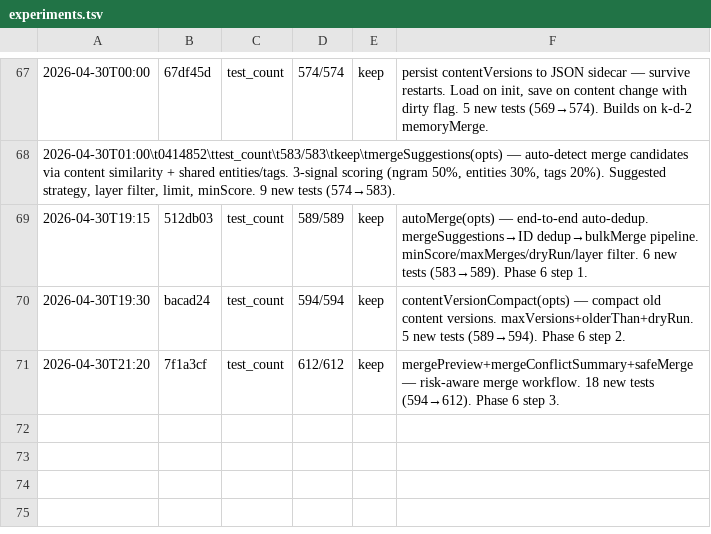
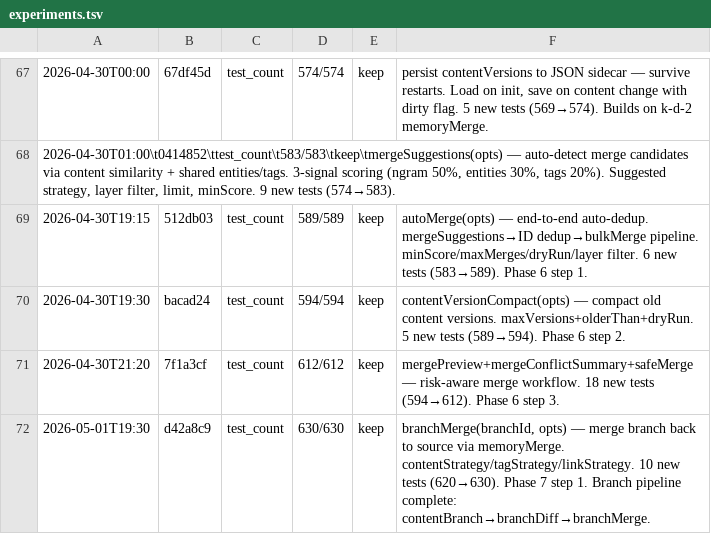
Before and after one commit to robertsong2019/openclaw-workspace, a TSV file: projects/agent-memory-service/experiments.tsv, drawn as a sheet; only a part is shown, gaps mark what is left out; the diff names each change by its address in the sheet, - before the commit and + after, or states it on an @@ line.

Commit message:
update experiments.tsv

```diff
--- a/projects/agent-memory-service/experiments.tsv
+++ b/projects/agent-memory-service/experiments.tsv
+row 72: 2026-05-01T19:30 | d42a8c9 | test_count | 630/630 | keep | branchMerge(branchId, opts) — merge branch back to source via memoryMerge. contentStrategy/tagStrategy/linkStrategy. 10 new tests (620→630). Phase 7 step 1. Branch pipeline complete: contentBranch→branchDiff→branchMerge.
```
